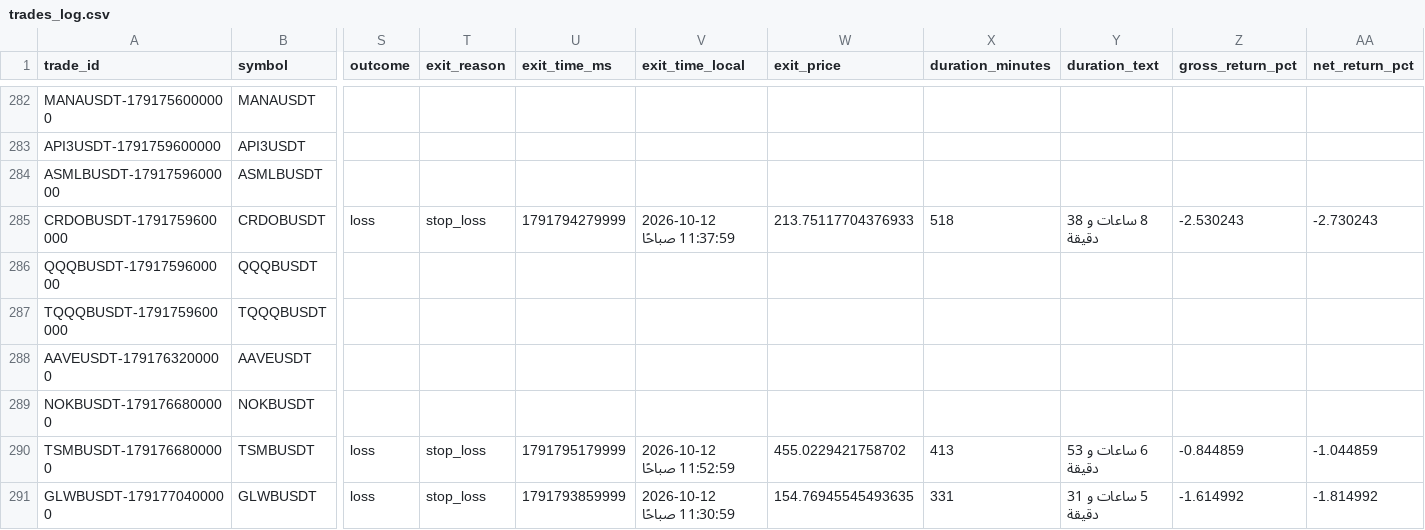
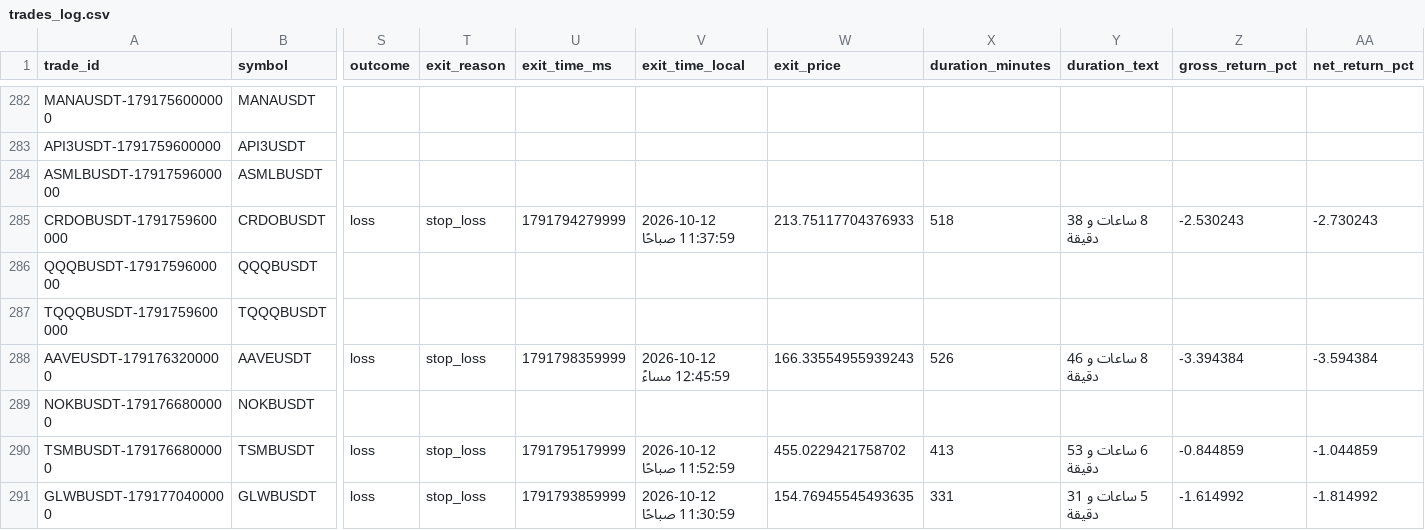
Before and after one commit to turky4500/binance-spot-usdt-signal-bot, a CSV file: data/trades_log.csv, drawn as a sheet; only a part is shown, gaps mark what is left out; the diff names each change by its address in the sheet, - before the commit and + after, or states it on an @@ line.

```diff
--- a/data/trades_log.csv
+++ b/data/trades_log.csv
-S288 (outcome): (empty)
+S288 (outcome): loss
-T288 (exit_reason): (empty)
+T288 (exit_reason): stop_loss
-U288 (exit_time_ms): (empty)
+U288 (exit_time_ms): 1791798359999
-V288 (exit_time_local): (empty)
+V288 (exit_time_local): 2026-10-12 12:45:59 مساءً
-W288 (exit_price): (empty)
+W288 (exit_price): 166.33554955939243
-X288 (duration_minutes): (empty)
+X288 (duration_minutes): 526
-Y288 (duration_text): (empty)
+Y288 (duration_text): 8 ساعات و 46 دقيقة
-Z288 (gross_return_pct): (empty)
+Z288 (gross_return_pct): -3.394384
-AA288 (net_return_pct): (empty)
+AA288 (net_return_pct): -3.594384
```
Also changed, not shown: 1 other file.
